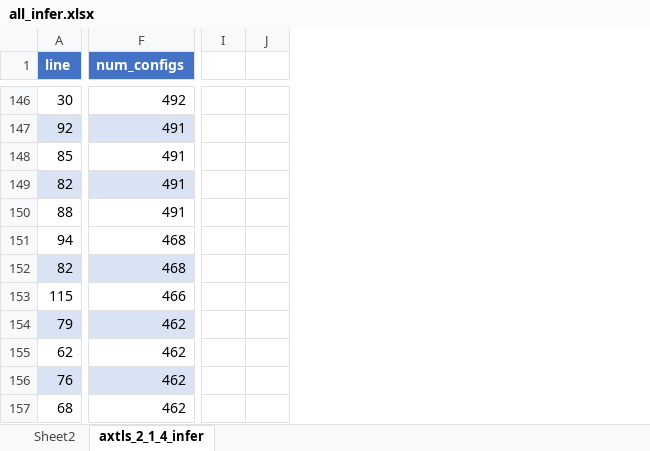
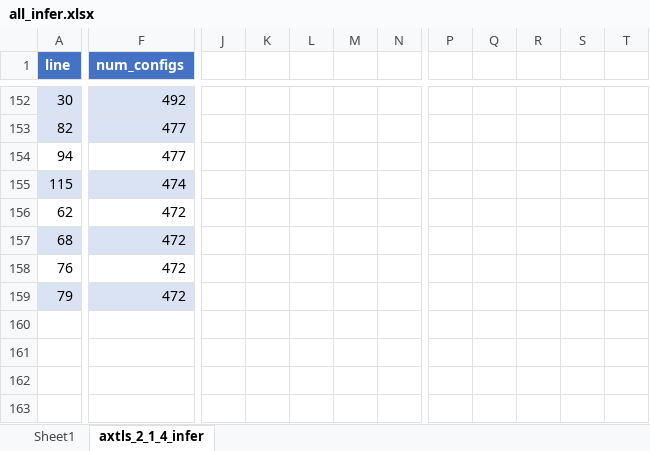
Before and after one commit to paulgazz/kconfig_case_studies, an Excel workbook: scripts/deduplicate_project/results/excel/all_infer.xlsx, sheet axtls_2_1_4_infer, drawn as a sheet; only a part is shown, gaps mark what is left out; values as stored, in another font and other column widths than the file's, no borders; charts and pictures and table styles not drawn; removed rows and columns are numbered as before the commit, all else as after; rows hold the shown columns only; the diff covers the shown part only; the diff names each change by its address in the sheet, - before the commit and + after, or states it on an @@ line.

```diff
--- a/scripts/deduplicate_project/results/excel/all_infer.xlsx (sheet axtls_2_1_4_infer)
+++ b/scripts/deduplicate_project/results/excel/all_infer.xlsx (sheet axtls_2_1_4_infer)
-sheet tab: Sheet2
+sheet tab: Sheet1
-column I, empty
-column J, empty
+column J, empty
+column K, empty
+column L, empty
+column M, empty
+column N, empty
+column P, empty
+column Q, empty
+column R, empty
+column S, empty
+column T, empty
-A152:F152 fill: none
+A152:F152 fill: #DAE3F3
-row 147: 92 | 491
-row 148: 85 | 491
-F153 (num_configs): 491
+F153 (num_configs): 477
-row 150: 88 | 491
-F154 (num_configs): 468
+F154 (num_configs): 477
-row 152: 82 | 468
-A155:F155 fill: none
+A155:F155 fill: #DAE3F3
-F155 (num_configs): 466
+F155 (num_configs): 474
-row 154: 79 | 462
-F156 (num_configs): 462
+F156 (num_configs): 472
+row 157: 68 | 472
-A158:F158 fill: #DAE3F3
+A158:F158 fill: none
-F158:F159 (num_configs): 462
+F158:F159 (num_configs): 472
-A159 (line): 68
+A159 (line): 79
-A159:F159 fill: none
+A159:F159 fill: #DAE3F3
```
Also changed, not shown: other rows of this sheet, sheet Sheet1, hidden cells, charts or pictures, scripts/deduplicate_project/results/excel/all_clang.xlsx, scripts/deduplicate_project/results/excel/all_cppcheck.xlsx, 7 other files.
